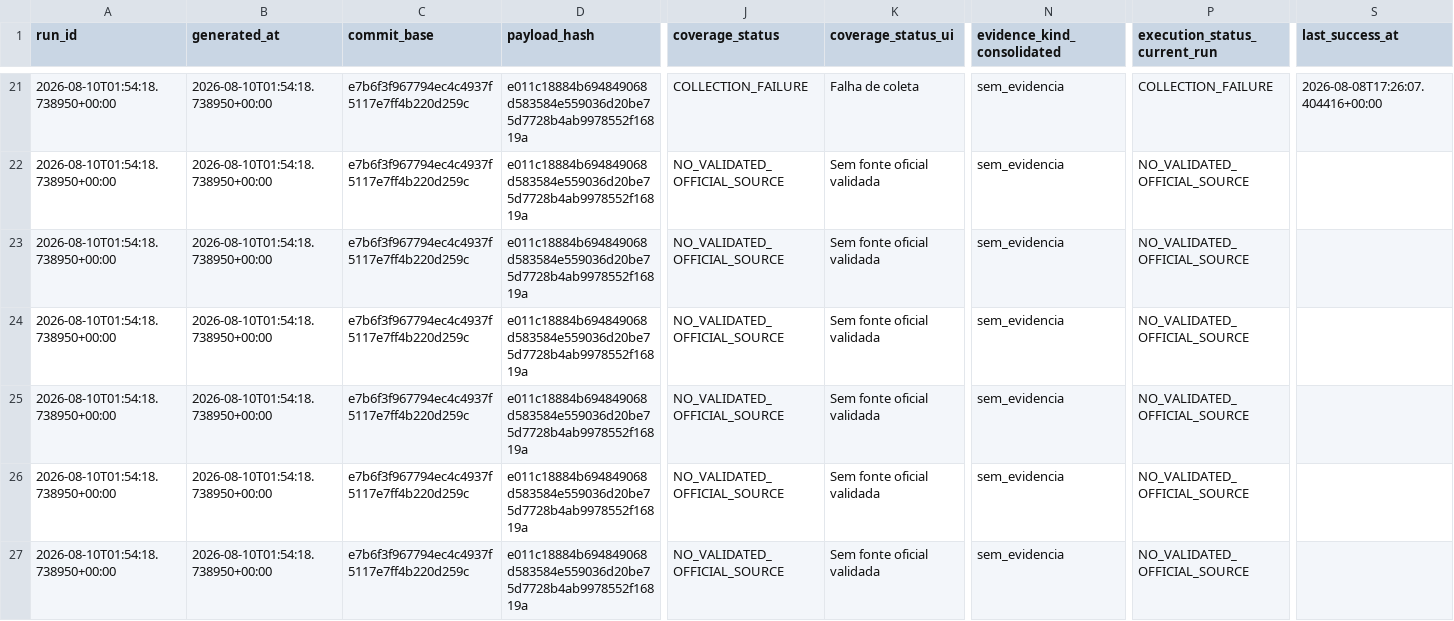
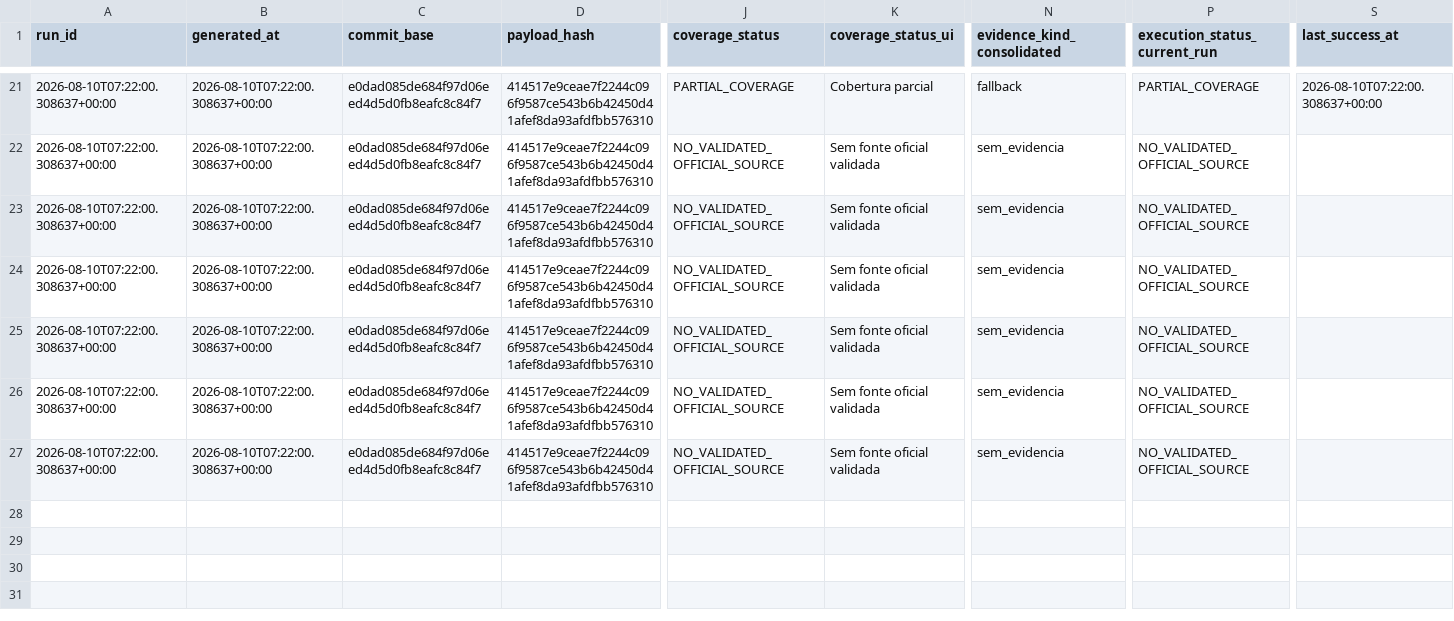
Before and after one commit to GutoCastro12/Dashboard-noticias, a CSV file: out_coverage_diagnosis/auditoria_cobertura_emissores.csv, drawn as a sheet; only a part is shown, gaps mark what is left out; the diff covers the shown part only; the diff names each change by its address in the sheet, - before the commit and + after, or states it on an @@ line.

```diff
--- a/out_coverage_diagnosis/auditoria_cobertura_emissores.csv
+++ b/out_coverage_diagnosis/auditoria_cobertura_emissores.csv
-A21:A27 (run_id): 2026-08-10T01:54:18.738950+00:00
+A21:A27 (run_id): 2026-08-10T07:22:00.308637+00:00
-B21:B27 (generated_at): 2026-08-10T01:54:18.738950+00:00
+B21:B27 (generated_at): 2026-08-10T07:22:00.308637+00:00
-C21:C27 (commit_base): e7b6f3f967794ec4c4937f5117e7ff4b220d259c
+C21:C27 (commit_base): e0dad085de684f97d06eed4d5d0fb8eafc8c84f7
-D21:D27 (payload_hash): e011c18884b694849068d583584e559036d20be75d7728b4ab9978552f16819a
+D21:D27 (payload_hash): 414517e9ceae7f2244c096f9587ce543b6b42450d41afef8da93afdfbb576310
-J21 (coverage_status): COLLECTION_FAILURE
+J21 (coverage_status): PARTIAL_COVERAGE
-K21 (coverage_status_ui): Falha de coleta
+K21 (coverage_status_ui): Cobertura parcial
-N21 (evidence_kind_consolidated): sem_evidencia
+N21 (evidence_kind_consolidated): fallback
-P21 (execution_status_current_run): COLLECTION_FAILURE
+P21 (execution_status_current_run): PARTIAL_COVERAGE
-S21 (last_success_at): 2026-08-08T17:26:07.404416+00:00
+S21 (last_success_at): 2026-08-10T07:22:00.308637+00:00
```
Also changed, not shown: 152 edited cells elsewhere in this file, out_coverage_diagnosis/auditoria_cobertura_fontes.csv, out_coverage_diagnosis/falhas_de_coleta.csv, 9 other files.
